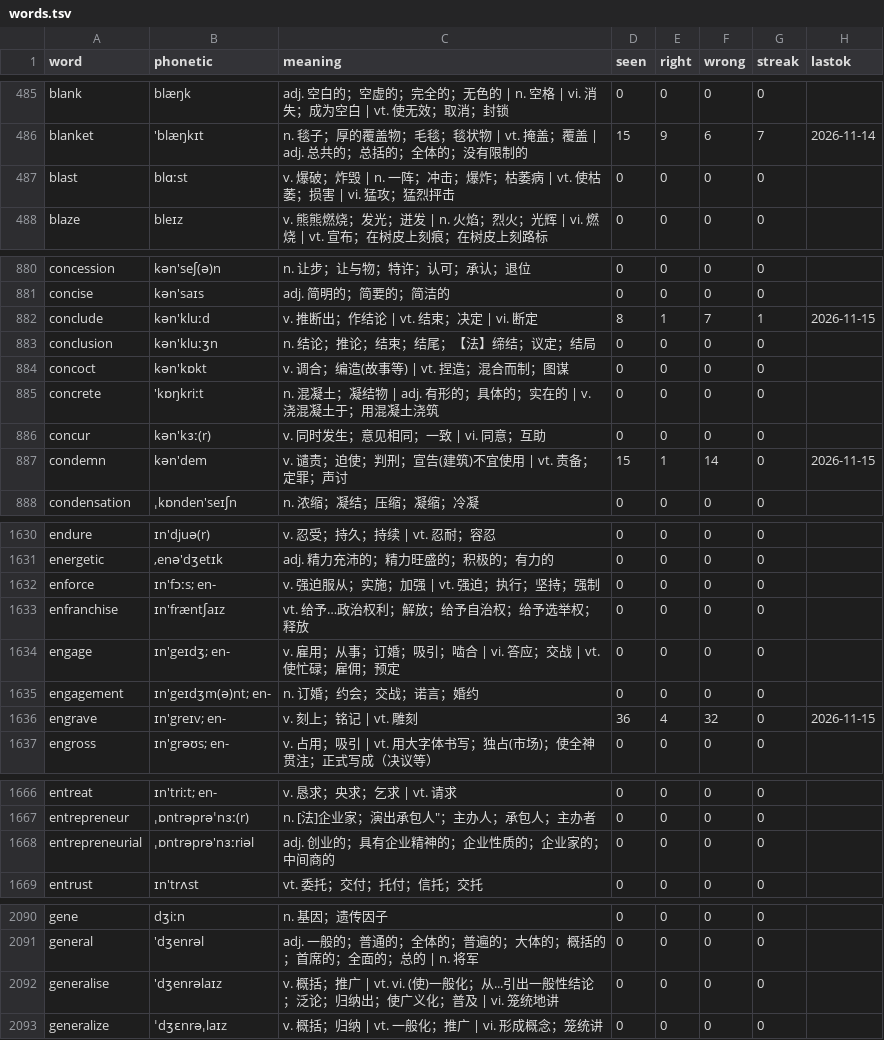
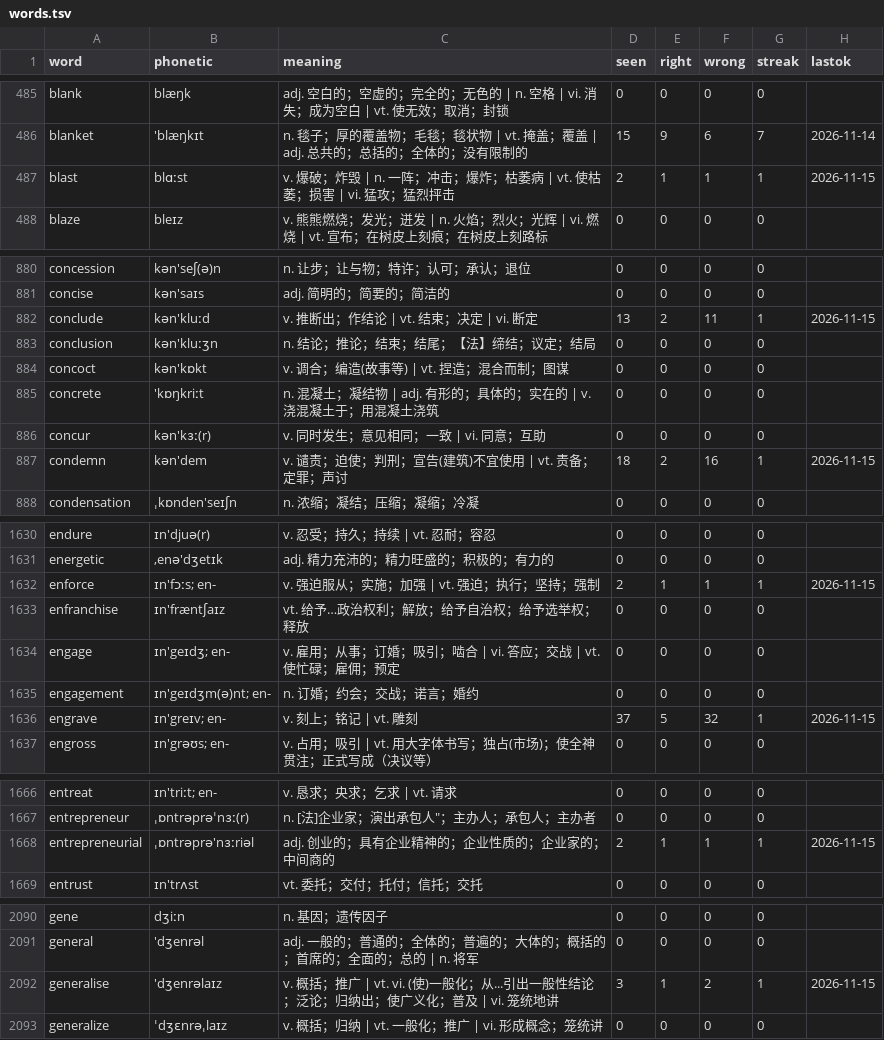
Before and after one commit to PMZeroSkyline/iel65, a TSV file: words.tsv, drawn as a sheet; only a part is shown, gaps mark what is left out; the diff covers the shown part only.

Commit message:
网页刷词：上传 64 条记录

```diff
--- a/words.tsv
+++ b/words.tsv
@@ -486,3 +486,3 @@ blank	blæŋk	adj. 空白的；空虚的；完全的；无色的 | n. 空格 | v
 blanket	'blæŋkɪt	n. 毯子；厚的覆盖物；毛毯；毯状物 | vt. 掩盖；覆盖 | adj. 总共的；总括的；全体的；没有限制的	15	9	6	7	2026-11-14
-blast	blɑːst	v. 爆破；炸毁 | n. 一阵；冲击；爆炸；枯萎病 | vt. 使枯萎；损害 | vi. 猛攻；猛烈抨击	0	0	0	0	
+blast	blɑːst	v. 爆破；炸毁 | n. 一阵；冲击；爆炸；枯萎病 | vt. 使枯萎；损害 | vi. 猛攻；猛烈抨击	2	1	1	1	2026-11-15
 blaze	bleɪz	v. 熊熊燃烧；发光；迸发 | n. 火焰；烈火；光辉 | vi. 燃烧 | vt. 宣布；在树皮上刻痕；在树皮上刻路标	0	0	0	0	
@@ -881,3 +881,3 @@ concession	kən'seʃ(ə)n	n. 让步；让与物；特许；认可；承认；退
 concise	kən'saɪs	adj. 简明的；简要的；简洁的	0	0	0	0	
-conclude	kən'kluːd	v. 推断出；作结论 | vt. 结束；决定 | vi. 断定	8	1	7	1	2026-11-15
+conclude	kən'kluːd	v. 推断出；作结论 | vt. 结束；决定 | vi. 断定	13	2	11	1	2026-11-15
 conclusion	kən'kluːʒn	n. 结论；推论；结束；结尾；【法】缔结；议定；结局	0	0	0	0	
@@ -886,3 +886,3 @@ concrete	'kɒŋkriːt	n. 混凝土；凝结物 | adj. 有形的；具体的；
 concur	kən'kɜː(r)	v. 同时发生；意见相同；一致 | vi. 同意；互助	0	0	0	0	
-condemn	kən'dem	v. 谴责；迫使；判刑；宣告(建筑)不宜使用 | vt. 责备；定罪；声讨	15	1	14	0	2026-11-15
+condemn	kən'dem	v. 谴责；迫使；判刑；宣告(建筑)不宜使用 | vt. 责备；定罪；声讨	18	2	16	1	2026-11-15
 condensation	ˌkɒnden'seɪʃn	n. 浓缩；凝结；压缩；凝缩；冷凝	0	0	0	0	
@@ -1631,3 +1631,3 @@ endure	ɪn'djuə(r)	v. 忍受；持久；持续 | vt. 忍耐；容忍	0	0	0	0
 energetic	,enə'dʒetɪk	adj. 精力充沛的；精力旺盛的；积极的；有力的	0	0	0	0	
-enforce	ɪn'fɔːs; en-	v. 强迫服从；实施；加强 | vt. 强迫；执行；坚持；强制	0	0	0	0	
+enforce	ɪn'fɔːs; en-	v. 强迫服从；实施；加强 | vt. 强迫；执行；坚持；强制	2	1	1	1	2026-11-15
 enfranchise	ɪn'fræntʃaɪz	vt. 给予…政治权利；解放；给予自治权；给予选举权；释放	0	0	0	0	
@@ -1635,3 +1635,3 @@ engage	ɪn'geɪdʒ; en-	v. 雇用；从事；订婚；吸引；啮合 | vi. 答
 engagement	ɪn'geɪdʒm(ə)nt; en-	n. 订婚；约会；交战；诺言；婚约	0	0	0	0	
-engrave	ɪn'greɪv; en-	v. 刻上；铭记 | vt. 雕刻	36	4	32	0	2026-11-15
+engrave	ɪn'greɪv; en-	v. 刻上；铭记 | vt. 雕刻	37	5	32	1	2026-11-15
 engross	ɪn'grəʊs; en-	v. 占用；吸引 | vt. 用大字体书写；独占(市场)；使全神贯注；正式写成（决议等）	0	0	0	0	
@@ -1667,3 +1667,3 @@ entreat	ɪn'triːt; en-	v. 恳求；央求；乞求 | vt. 请求	0	0	0	0
 entrepreneur	ˌɒntrəprəˈnɜː(r)	n. [法]企业家；演出承包人"；主办人；承包人；主办者	0	0	0	0	
-entrepreneurial	ˌɒntrəprə'nɜːriəl	adj. 创业的；具有企业精神的；企业性质的；企业家的；中间商的	0	0	0	0	
+entrepreneurial	ˌɒntrəprə'nɜːriəl	adj. 创业的；具有企业精神的；企业性质的；企业家的；中间商的	2	1	1	1	2026-11-15
 entrust	ɪn'trʌst	vt. 委托；交付；托付；信托；交托	0	0	0	0	
@@ -2091,3 +2091,3 @@ gene	dʒiːn	n. 基因；遗传因子	0	0	0	0
 general	'dʒenrəl	adj. 一般的；普通的；全体的；普遍的；大体的；概括的；首席的；全面的；总的 | n. 将军	0	0	0	0	
-generalise	'dʒenrəlaɪz	v. 概括；推广 | vt. vi. (使)一般化；从...引出一般性结论；泛论；归纳出；使广义化；普及 | vi. 笼统地讲	0	0	0	0	
+generalise	'dʒenrəlaɪz	v. 概括；推广 | vt. vi. (使)一般化；从...引出一般性结论；泛论；归纳出；使广义化；普及 | vi. 笼统地讲	3	1	2	1	2026-11-15
 generalize	ˈdʒɛnrəˌlaɪz	v. 概括；归纳 | vt. 一般化；推广 | vi. 形成概念；笼统讲	0	0	0	0	
```
Also changed, not shown: 98 edited cells elsewhere in this file.
